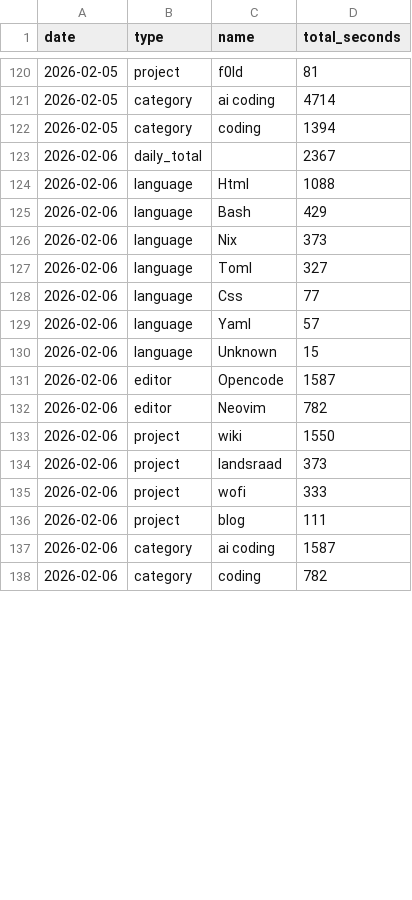
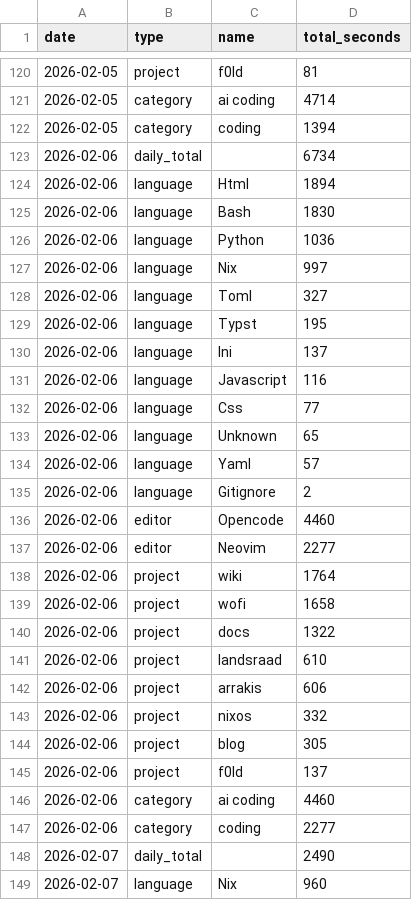
Before and after one commit to f0ldspace/blog, a CSV file: _data/programming-2026.csv, drawn as a sheet; only a part is shown, gaps mark what is left out; the diff covers the shown part only.

```diff
--- a/_data/programming-2026.csv
+++ b/_data/programming-2026.csv
@@ -122,17 +122,28 @@ date,type,name,total_seconds
 2026-02-05,category,coding,1394
-2026-02-06,daily_total,,2367
-2026-02-06,language,Html,1088
-2026-02-06,language,Bash,429
-2026-02-06,language,Nix,373
+2026-02-06,daily_total,,6734
+2026-02-06,language,Html,1894
+2026-02-06,language,Bash,1830
+2026-02-06,language,Python,1036
+2026-02-06,language,Nix,997
 2026-02-06,language,Toml,327
+2026-02-06,language,Typst,195
+2026-02-06,language,Ini,137
+2026-02-06,language,Javascript,116
 2026-02-06,language,Css,77
+2026-02-06,language,Unknown,65
 2026-02-06,language,Yaml,57
-2026-02-06,language,Unknown,15
-2026-02-06,editor,Opencode,1587
-2026-02-06,editor,Neovim,782
-2026-02-06,project,wiki,1550
-2026-02-06,project,landsraad,373
-2026-02-06,project,wofi,333
-2026-02-06,project,blog,111
-2026-02-06,category,ai coding,1587
-2026-02-06,category,coding,782
+2026-02-06,language,Gitignore,2
+2026-02-06,editor,Opencode,4460
+2026-02-06,editor,Neovim,2277
+2026-02-06,project,wiki,1764
+2026-02-06,project,wofi,1658
+2026-02-06,project,docs,1322
+2026-02-06,project,landsraad,610
+2026-02-06,project,arrakis,606
+2026-02-06,project,nixos,332
+2026-02-06,project,blog,305
+2026-02-06,project,f0ld,137
+2026-02-06,category,ai coding,4460
+2026-02-06,category,coding,2277
+2026-02-07,daily_total,,2490
+2026-02-07,language,Nix,960
```
Also changed, not shown: 16 added rows and 13 edited cells elsewhere in this file, _data/anki-2026.csv, _data/anki-all.csv, 7 other files.
